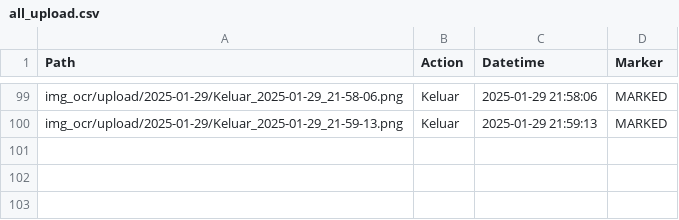
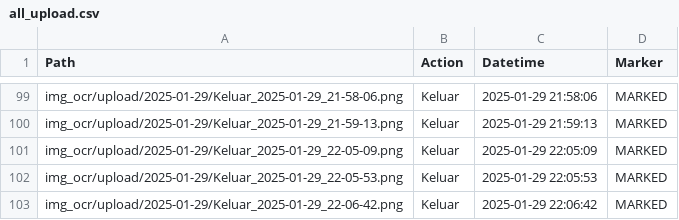
Before and after one commit to rocery/license_plate_ocr, a CSV file: img_ocr/upload/all_upload.csv, drawn as a sheet; only a part is shown, gaps mark what is left out.

```diff
--- a/img_ocr/upload/all_upload.csv
+++ b/img_ocr/upload/all_upload.csv
@@ -100 +100,4 @@ img_ocr/upload/2025-01-29/Keluar_2025-01-29_21-58-06.png,Keluar,2025-01-29 21:58
 img_ocr/upload/2025-01-29/Keluar_2025-01-29_21-59-13.png,Keluar,2025-01-29 21:59:13,MARKED
+img_ocr/upload/2025-01-29/Keluar_2025-01-29_22-05-09.png,Keluar,2025-01-29 22:05:09,MARKED
+img_ocr/upload/2025-01-29/Keluar_2025-01-29_22-05-53.png,Keluar,2025-01-29 22:05:53,MARKED
+img_ocr/upload/2025-01-29/Keluar_2025-01-29_22-06-42.png,Keluar,2025-01-29 22:06:42,MARKED
```
Also changed, not shown: img_ocr/marked/marked_ocr_2025-01-29.csv, img_ocr/ocr/all_ocr.csv, 3 other files.
